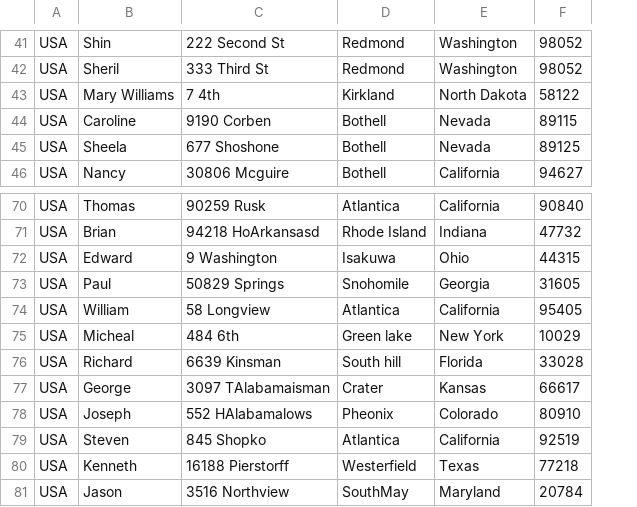
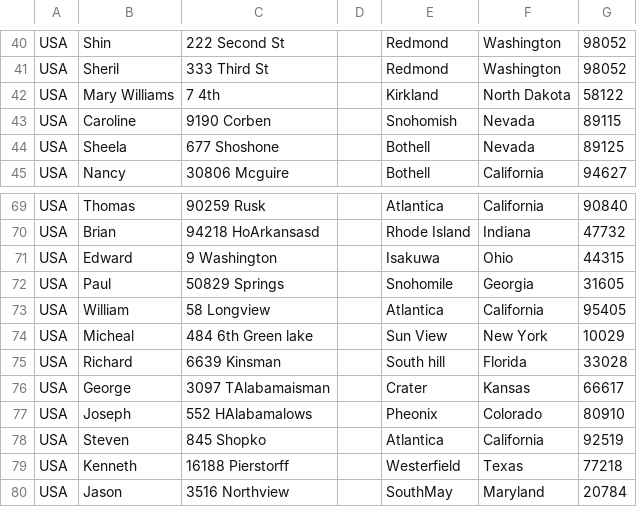
Before and after one commit to shancodes/AddressValidationService, a CSV file: address.csv, drawn as a sheet; only a part is shown, gaps mark what is left out; addresses are those after the commit; the diff covers the shown part only; the diff names each change by its address in the sheet, - before the commit and + after, or states it on an @@ line.

```diff
--- a/address.csv
+++ b/address.csv
+column D, empty
-E43: Bothell
+E43: Snohomish
-C74: 484 6th
+C74: 484 6th Green lake
-E74: Green lake
+E74: Sun View
```
Also changed, not shown: 1 removed row and 8 edited cells elsewhere in this file, 3 other files.
